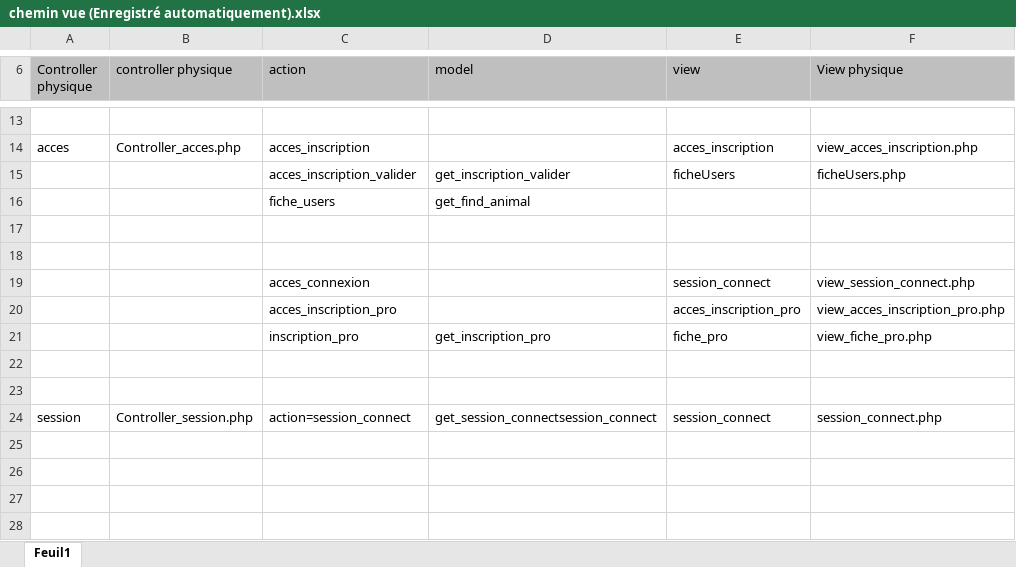
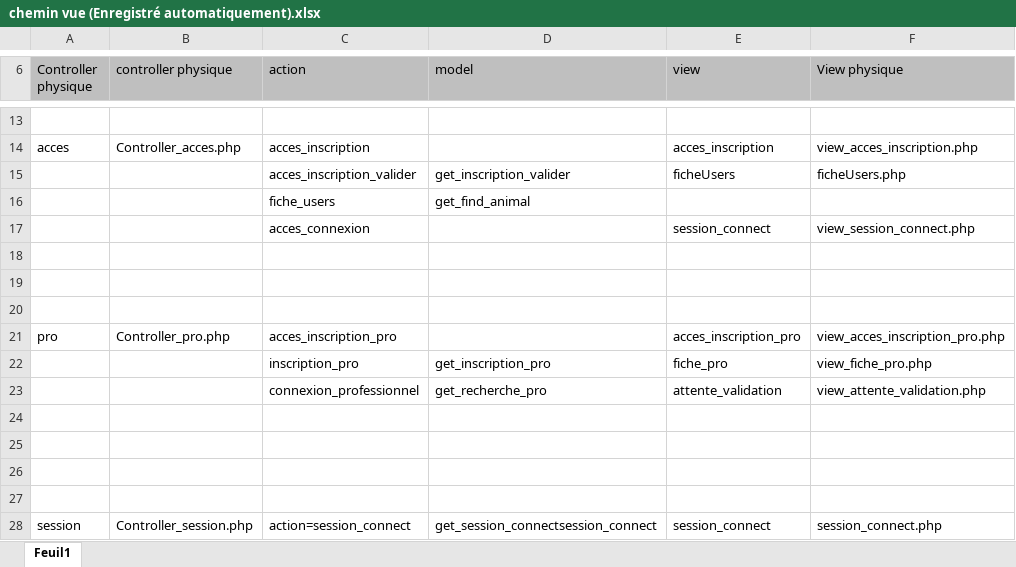
Before and after one commit to sly08051980/vetotoil_mvc, an Excel workbook: chemin vue (Enregistré automatiquement).xlsx, sheet Feuil1, drawn as a sheet; only a part is shown, gaps mark what is left out; values as stored, in another font and other column widths than the file's, no borders; addresses are those after the commit; the diff names each change by its address in the sheet, - before the commit and + after, or states it on an @@ line.

Commit message:
connexion pro

```diff
--- a/chemin vue (Enregistré automatiquement).xlsx (sheet Feuil1)
+++ b/chemin vue (Enregistré automatiquement).xlsx (sheet Feuil1)
+row 17:  |  | acces_connexion |  | session_connect | view_session_connect.php
-row 20:  |  | acces_connexion |  | session_connect | view_session_connect.php
+row 20: (empty)
-A21 (Controller physique): (empty)
+A21 (Controller physique): pro
-B21 (controller physique): (empty)
+B21 (controller physique): Controller_pro.php
+row 23:  |  | connexion_professionnel | get_recherche_pro | attente_validation | view_attente_validation.php
+row 24: (empty)
+row 25: (empty)
```
Also changed, not shown: 19 other files.
